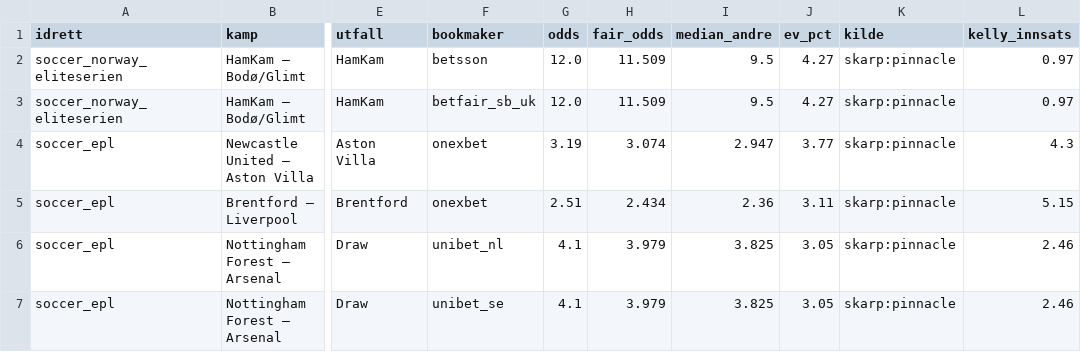
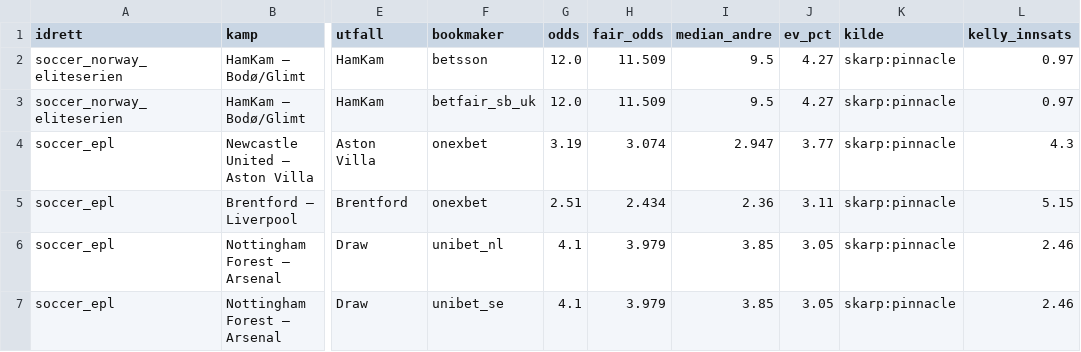
Before and after one commit to Anders1919/odds-scanner, a CSV file: docs/value.csv, drawn as a sheet; only a part is shown, gaps mark what is left out; the diff names each change by its address in the sheet, - before the commit and + after, or states it on an @@ line.

```diff
--- a/docs/value.csv
+++ b/docs/value.csv
-I6:I7 (median_andre): 3.825
+I6:I7 (median_andre): 3.85
```
Also changed, not shown: docs/arbitrasje.csv, 1 other file.
